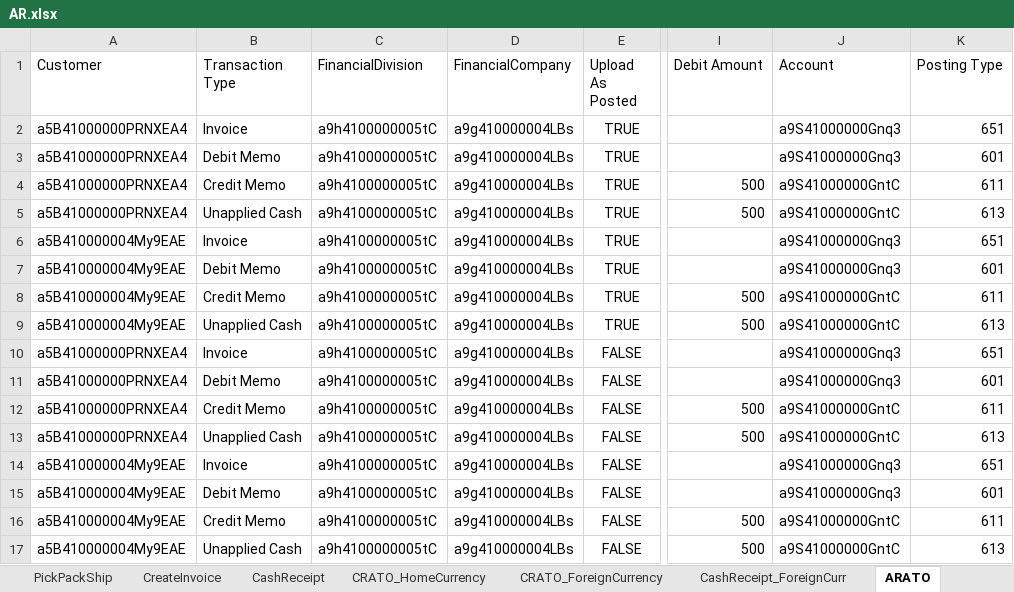
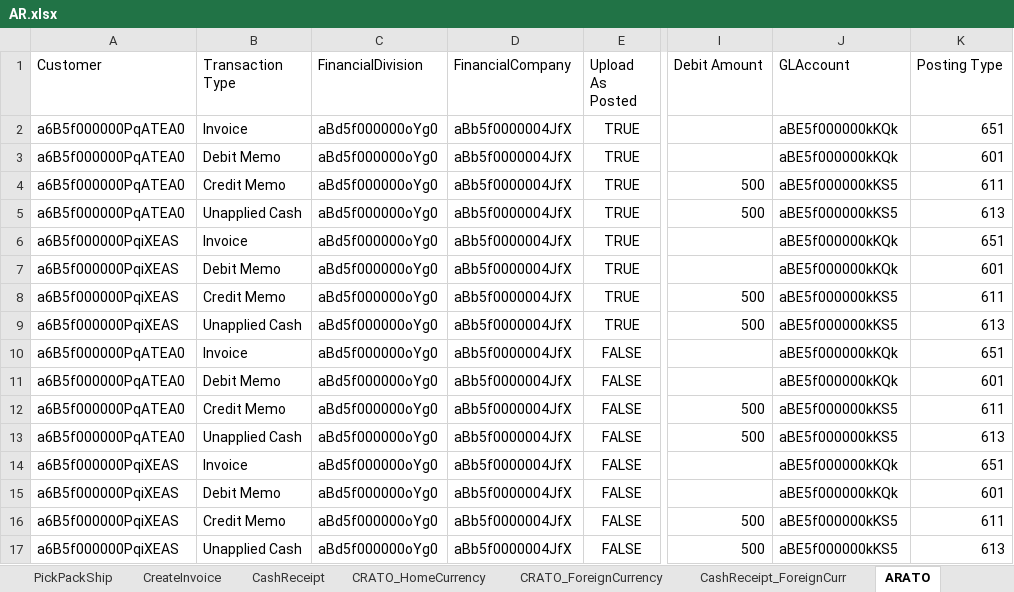
Before and after one commit to msuryawanshi20/rstk_PROVAR-COPADO, an Excel workbook: templates/AutomationOrg/AR.xlsx, sheet ARATO, drawn as a sheet; only a part is shown, gaps mark what is left out; values as stored, in another font and other column widths than the file's, no borders; the diff names each change by its address in the sheet, - before the commit and + after, or states it on an @@ line.

Commit message:
Updated ARATO TC and renamed some SO TCs

```diff
--- a/templates/AutomationOrg/AR.xlsx (sheet ARATO)
+++ b/templates/AutomationOrg/AR.xlsx (sheet ARATO)
-J1: Account
+J1: GLAccount
-A2:A5 (Customer): a5B41000000PRNXEA4
+A2:A5 (Customer): a6B5f000000PqATEA0
-C2:C17 (FinancialDivision): a9h4100000005tC
+C2:C17 (FinancialDivision): aBd5f000000oYg0
-D2:D17 (FinancialCompany): a9g410000004LBs
+D2:D17 (FinancialCompany): aBb5f0000004JfX
-J2:J3 (GLAccount): a9S41000000Gnq3
+J2:J3 (GLAccount): aBE5f000000kKQk
-J4:J5 (GLAccount): a9S41000000GntC
+J4:J5 (GLAccount): aBE5f000000kKS5
-A6:A9 (Customer): a5B410000004My9EAE
+A6:A9 (Customer): a6B5f000000PqiXEAS
-J6:J7 (GLAccount): a9S41000000Gnq3
+J6:J7 (GLAccount): aBE5f000000kKQk
-J8:J9 (GLAccount): a9S41000000GntC
+J8:J9 (GLAccount): aBE5f000000kKS5
-A10:A13 (Customer): a5B41000000PRNXEA4
+A10:A13 (Customer): a6B5f000000PqATEA0
-J10:J11 (GLAccount): a9S41000000Gnq3
+J10:J11 (GLAccount): aBE5f000000kKQk
-J12:J13 (GLAccount): a9S41000000GntC
+J12:J13 (GLAccount): aBE5f000000kKS5
-A14:A17 (Customer): a5B410000004My9EAE
+A14:A17 (Customer): a6B5f000000PqiXEAS
-J14:J15 (GLAccount): a9S41000000Gnq3
+J14:J15 (GLAccount): aBE5f000000kKQk
-J16:J17 (GLAccount): a9S41000000GntC
+J16:J17 (GLAccount): aBE5f000000kKS5
```
Also changed, not shown: templates/AutomationOrg/SYDATA.xlsx, 27 other files.
